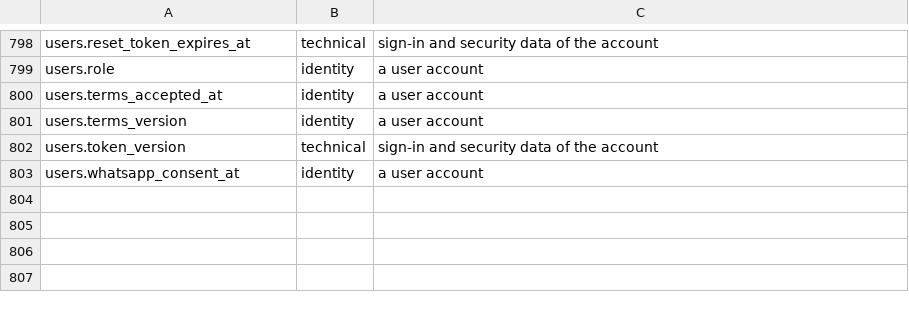
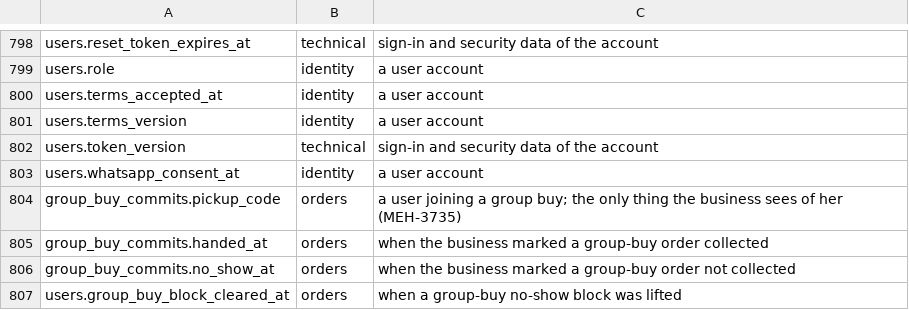
Before and after one commit to levismadar80-ship-it/FoodMamkor, a TSV file: docs/privacy/columns.tsv, drawn as a sheet; only a part is shown, gaps mark what is left out; the diff names each change by its address in the sheet, - before the commit and + after, or states it on an @@ line.

```diff
--- a/docs/privacy/columns.tsv
+++ b/docs/privacy/columns.tsv
+row 804: group_buy_commits.pickup_code | orders | a user joining a group buy; the only thing the business sees of her (MEH-3735)
+row 805: group_buy_commits.handed_at | orders | when the business marked a group-buy order collected
+row 806: group_buy_commits.no_show_at | orders | when the business marked a group-buy order not collected
+row 807: users.group_buy_block_cleared_at | orders | when a group-buy no-show block was lifted
```
Also changed, not shown: scripts/checks/lint-ratchet-baseline.tsv, 32 other files.
